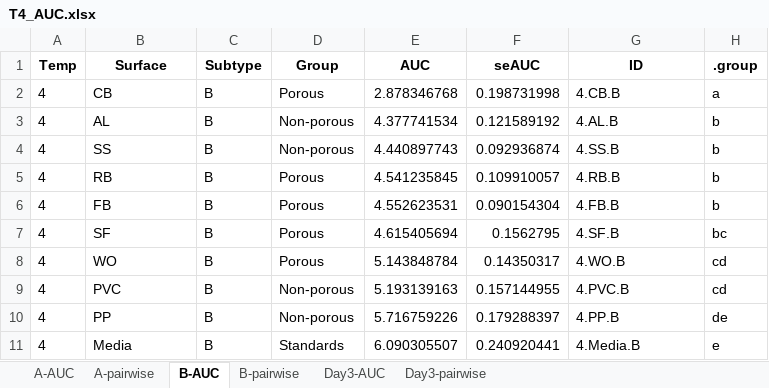
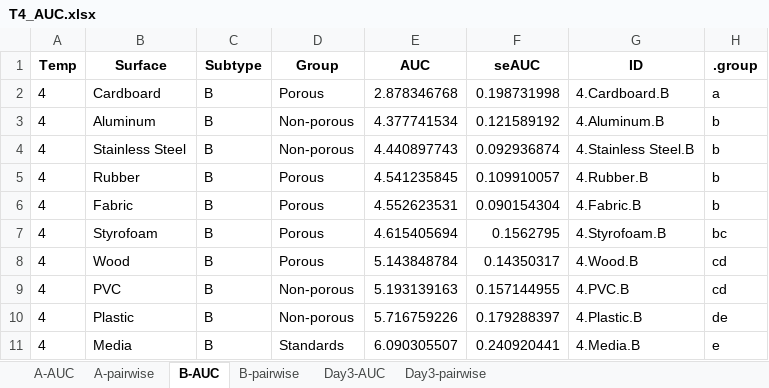
Before and after one commit to AaronRendahl/Goyal_Hatfield_submission, an Excel workbook: T4_AUC.xlsx, sheet B-AUC, drawn as a sheet; values as stored, in another font and other column widths than the file's, no borders; the diff names each change by its address in the sheet, - before the commit and + after, or states it on an @@ line.

```diff
--- a/T4_AUC.xlsx (sheet B-AUC)
+++ b/T4_AUC.xlsx (sheet B-AUC)
-B2 (Surface): CB
+B2 (Surface): Cardboard
-G2 (ID): 4.CB.B
+G2 (ID): 4.Cardboard.B
-B3 (Surface): AL
+B3 (Surface): Aluminum
-G3 (ID): 4.AL.B
+G3 (ID): 4.Aluminum.B
-B4 (Surface): SS
+B4 (Surface): Stainless Steel
-G4 (ID): 4.SS.B
+G4 (ID): 4.Stainless Steel.B
-B5 (Surface): RB
+B5 (Surface): Rubber
-G5 (ID): 4.RB.B
+G5 (ID): 4.Rubber.B
-B6 (Surface): FB
+B6 (Surface): Fabric
-G6 (ID): 4.FB.B
+G6 (ID): 4.Fabric.B
-B7 (Surface): SF
+B7 (Surface): Styrofoam
-G7 (ID): 4.SF.B
+G7 (ID): 4.Styrofoam.B
-B8 (Surface): WO
+B8 (Surface): Wood
-G8 (ID): 4.WO.B
+G8 (ID): 4.Wood.B
-B10 (Surface): PP
+B10 (Surface): Plastic
-G10 (ID): 4.PP.B
+G10 (ID): 4.Plastic.B
```
Also changed, not shown: sheet A-pairwise, sheet B-pairwise, sheet A-AUC, sheet Day3-pairwise, sheet Day3-AUC, TR_AUC.xlsx, model_coefs.xlsx, 17 other files.
